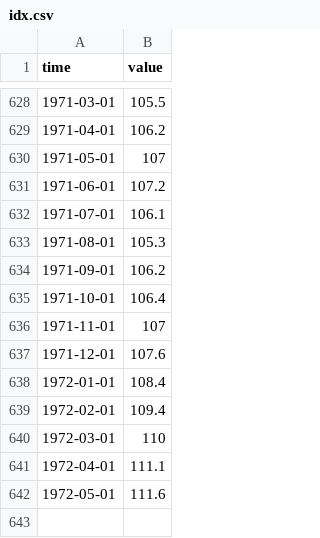
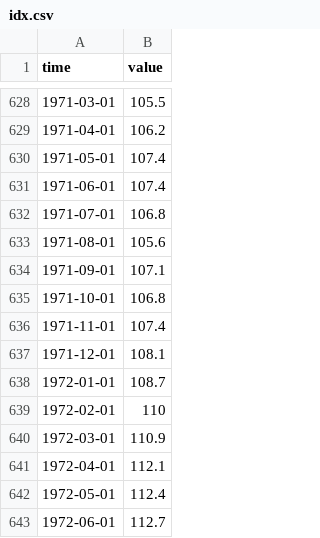
Before and after one commit to opentsi/us.fred.indpro, a CSV file: data-raw/csv/idx.csv, drawn as a sheet; only a part is shown, gaps mark what is left out.

Commit message:
opentsi full history init

```diff
--- a/data-raw/csv/idx.csv
+++ b/data-raw/csv/idx.csv
@@ -629,14 +629,15 @@ time,value
 1971-04-01,106.2
-1971-05-01,107
-1971-06-01,107.2
-1971-07-01,106.1
-1971-08-01,105.3
-1971-09-01,106.2
-1971-10-01,106.4
-1971-11-01,107
-1971-12-01,107.6
-1972-01-01,108.4
-1972-02-01,109.4
-1972-03-01,110
-1972-04-01,111.1
-1972-05-01,111.6
+1971-05-01,107.4
+1971-06-01,107.4
+1971-07-01,106.8
+1971-08-01,105.6
+1971-09-01,107.1
+1971-10-01,106.8
+1971-11-01,107.4
+1971-12-01,108.1
+1972-01-01,108.7
+1972-02-01,110
+1972-03-01,110.9
+1972-04-01,112.1
+1972-05-01,112.4
+1972-06-01,112.7
```
